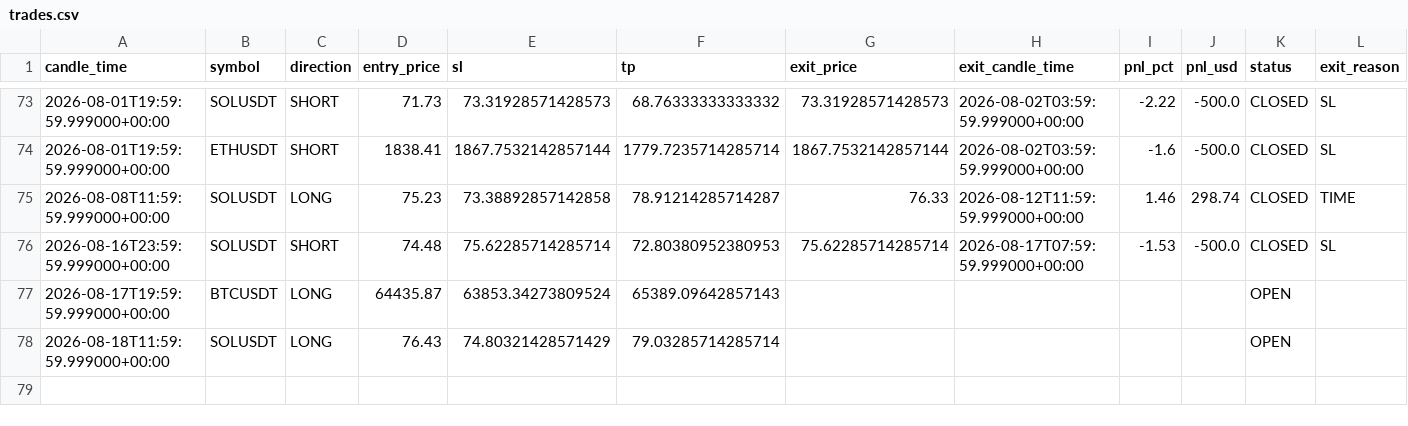
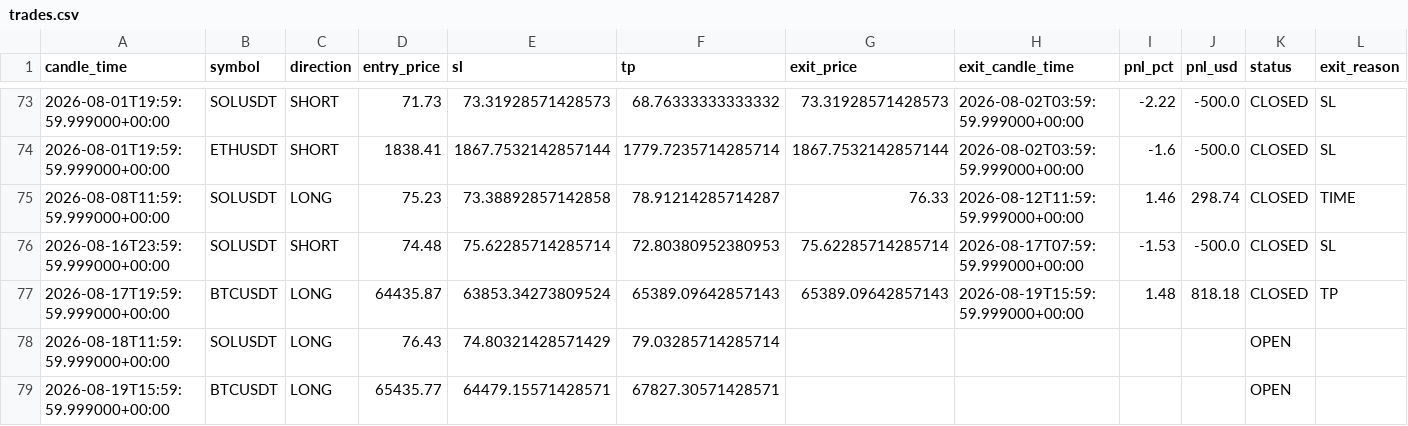
Before and after one commit to kushgbisen/cron-trader, a CSV file: logs/h4_breakout_ensemble/trades.csv, drawn as a sheet; only a part is shown, gaps mark what is left out.

```diff
--- a/logs/h4_breakout_ensemble/trades.csv
+++ b/logs/h4_breakout_ensemble/trades.csv
@@ -76,3 +76,4 @@ candle_time,symbol,direction,entry_price,sl,tp,exit_price,exit_candle_time,pnl_p
 2026-08-16T23:59:59.999000+00:00,SOLUSDT,SHORT,74.48,75.62285714285714,72.80380952380953,75.62285714285714,2026-08-17T07:59:59.999000+00:00,-1.53,-500.0,CLOSED,SL
-2026-08-17T19:59:59.999000+00:00,BTCUSDT,LONG,64435.87,63853.34273809524,65389.09642857143,,,,,OPEN,
+2026-08-17T19:59:59.999000+00:00,BTCUSDT,LONG,64435.87,63853.34273809524,65389.09642857143,65389.09642857143,2026-08-19T15:59:59.999000+00:00,1.48,818.18,CLOSED,TP
 2026-08-18T11:59:59.999000+00:00,SOLUSDT,LONG,76.43,74.80321428571429,79.03285714285714,,,,,OPEN,
+2026-08-19T15:59:59.999000+00:00,BTCUSDT,LONG,65435.77,64479.15571428571,67827.30571428571,,,,,OPEN,
```
Also changed, not shown: 7 other files.
